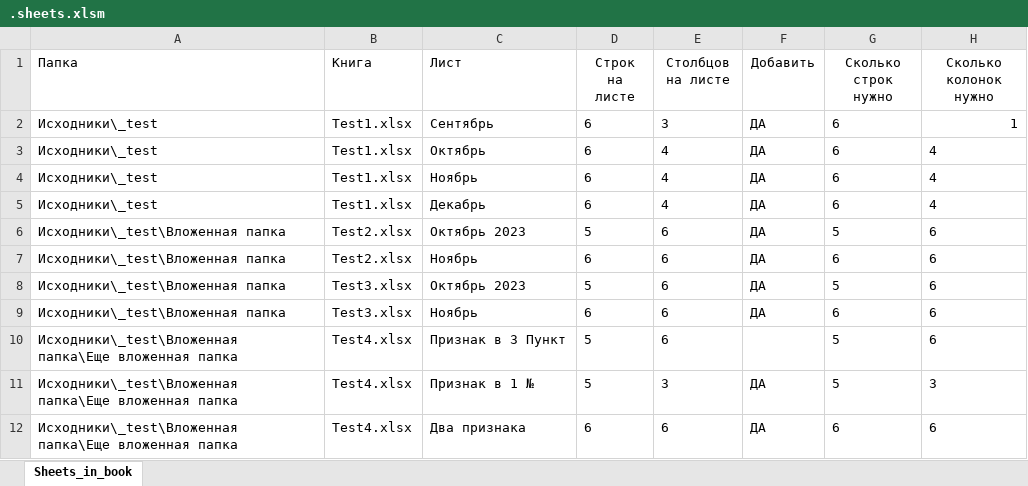
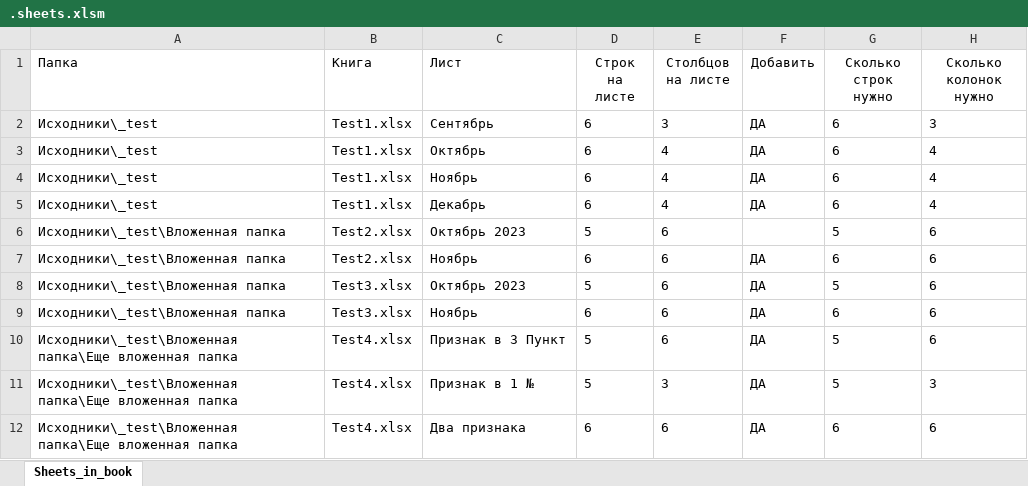
Before and after one commit to DSTsvetkov1972/CONCAT_YOUR_EXCELS, an Excel workbook: .sheets.xlsm, sheet Sheets_in_book, drawn as a sheet; values as stored, in another font and other column widths than the file's, no borders; table styles not drawn; the diff names each change by its address in the sheet, - before the commit and + after, or states it on an @@ line.

```diff
--- a/.sheets.xlsm (sheet Sheets_in_book)
+++ b/.sheets.xlsm (sheet Sheets_in_book)
-H2 (Сколько колонок нужно): 1
+H2 (Сколько колонок нужно): 3
-F6 (Добавить): ДА
+F6 (Добавить): (empty)
-F10 (Добавить): (empty)
+F10 (Добавить): ДА
```
Also changed, not shown: .headers.xlsx, 5 other files.
